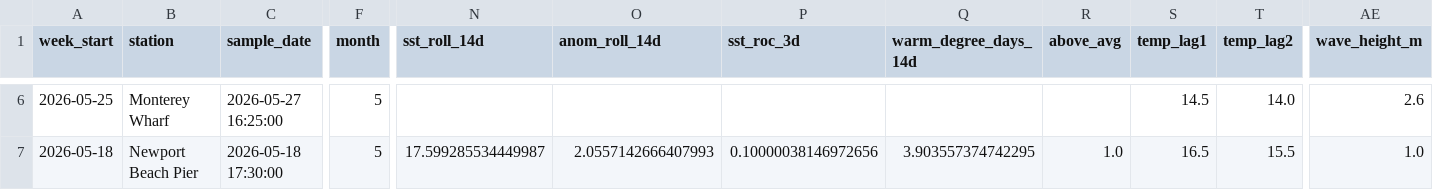
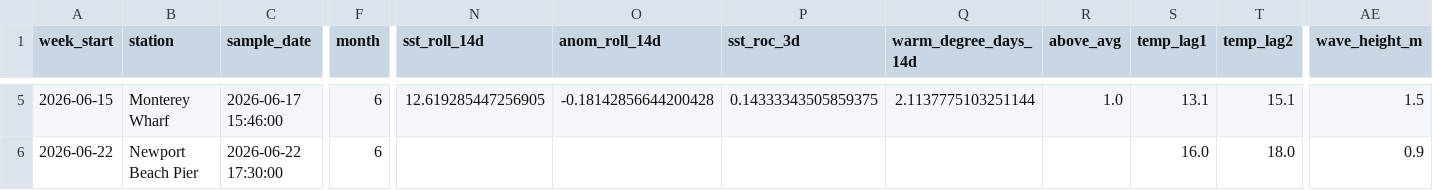
Before and after one commit to katiemoc/Harmful-Algal-Bloom-Predictor, a CSV file: data/processed/model_feed/latest_model_feed.csv, drawn as a sheet; only a part is shown, gaps mark what is left out; addresses are those after the commit; the diff covers the shown part only; the diff names each change by its address in the sheet, - before the commit and + after, or states it on an @@ line.

```diff
--- a/data/processed/model_feed/latest_model_feed.csv
+++ b/data/processed/model_feed/latest_model_feed.csv
-A5 (week_start): 2026-05-25
+A5 (week_start): 2026-06-15
-C5 (sample_date): 2026-05-27 16:25:00
+C5 (sample_date): 2026-06-17 15:46:00
-F5:F6 (month): 5
+F5:F6 (month): 6
-N5 (sst_roll_14d): (empty)
+N5 (sst_roll_14d): 12.619285447256905
-O5 (anom_roll_14d): (empty)
+O5 (anom_roll_14d): -0.18142856644200428
-P5 (sst_roc_3d): (empty)
+P5 (sst_roc_3d): 0.14333343505859375
-Q5 (warm_degree_days_14d): (empty)
+Q5 (warm_degree_days_14d): 2.1137775103251144
-R5 (above_avg): (empty)
+R5 (above_avg): 1.0
-S5 (temp_lag1): 14.5
+S5 (temp_lag1): 13.1
-T5 (temp_lag2): 14.0
+T5 (temp_lag2): 15.1
-AE5 (wave_height_m): 2.6
+AE5 (wave_height_m): 1.5
-A6 (week_start): 2026-05-18
+A6 (week_start): 2026-06-22
-C6 (sample_date): 2026-05-18 17:30:00
+C6 (sample_date): 2026-06-22 17:30:00
-N6 (sst_roll_14d): 17.599285534449987
+N6 (sst_roll_14d): (empty)
-O6 (anom_roll_14d): 2.0557142666407993
+O6 (anom_roll_14d): (empty)
-P6 (sst_roc_3d): 0.10000038146972656
+P6 (sst_roc_3d): (empty)
-Q6 (warm_degree_days_14d): 3.903557374742295
+Q6 (warm_degree_days_14d): (empty)
-R6 (above_avg): 1.0
+R6 (above_avg): (empty)
-S6 (temp_lag1): 16.5
+S6 (temp_lag1): 16.0
-T6 (temp_lag2): 15.5
+T6 (temp_lag2): 18.0
-AE6 (wave_height_m): 1.0
+AE6 (wave_height_m): 0.9
```
Also changed, not shown: 1 removed row and 109 edited cells elsewhere in this file, data/processed/model_feed/weekly_model_feed.csv, 2 other files.
